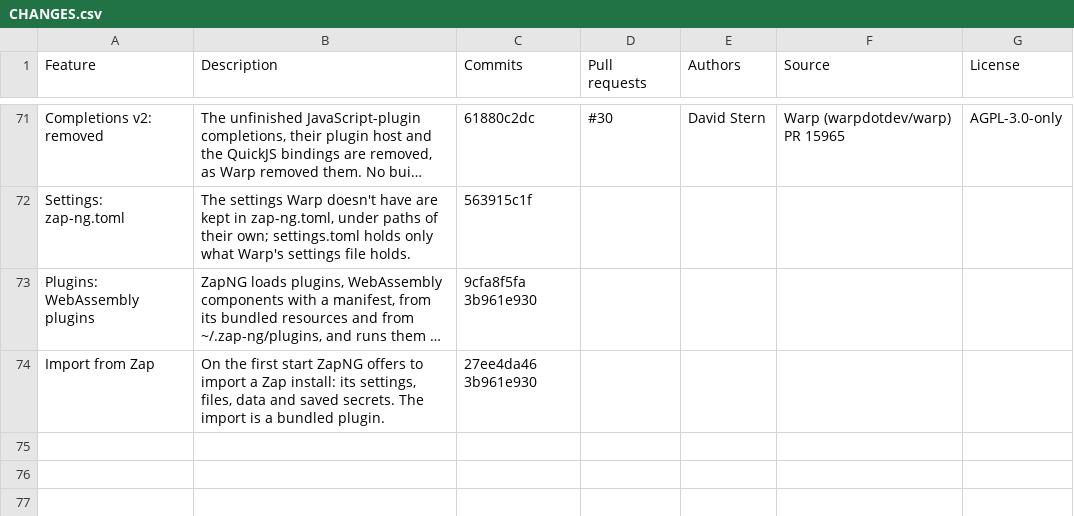
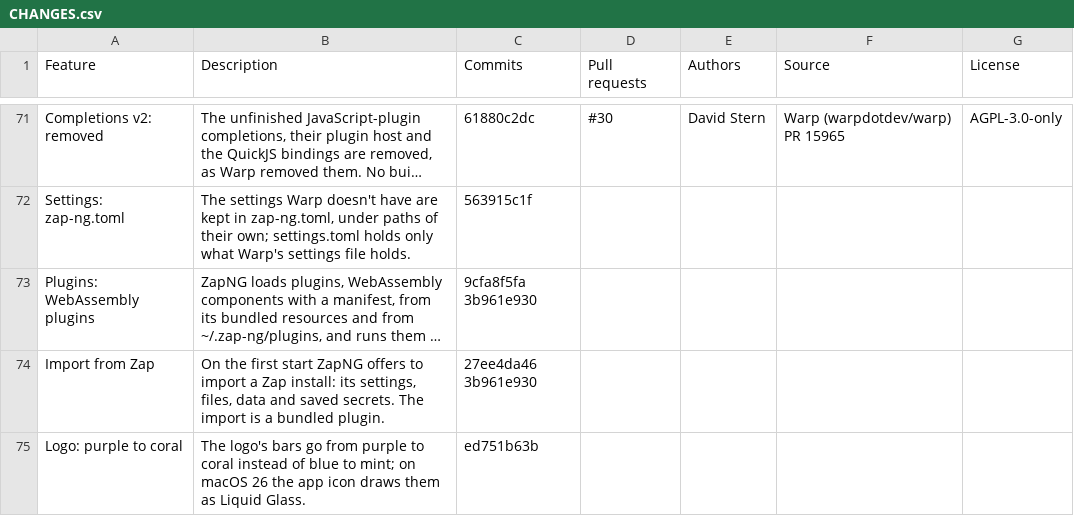
Before and after one commit to q0wkp/zap, a CSV file: CHANGES.csv, drawn as a sheet; only a part is shown, gaps mark what is left out; long unchanged cells end in …; the diff names each change by its address in the sheet, - before the commit and + after, or states it on an @@ line.

Commit message:
docs(changes): list the new logo colours

```diff
--- a/CHANGES.csv
+++ b/CHANGES.csv
+row 75: Logo: purple to coral | The logo's bars go from purple to coral instead of blue to mint; on macOS 26 the app icon draws them as Liquid Glass. | ed751b63b
```
